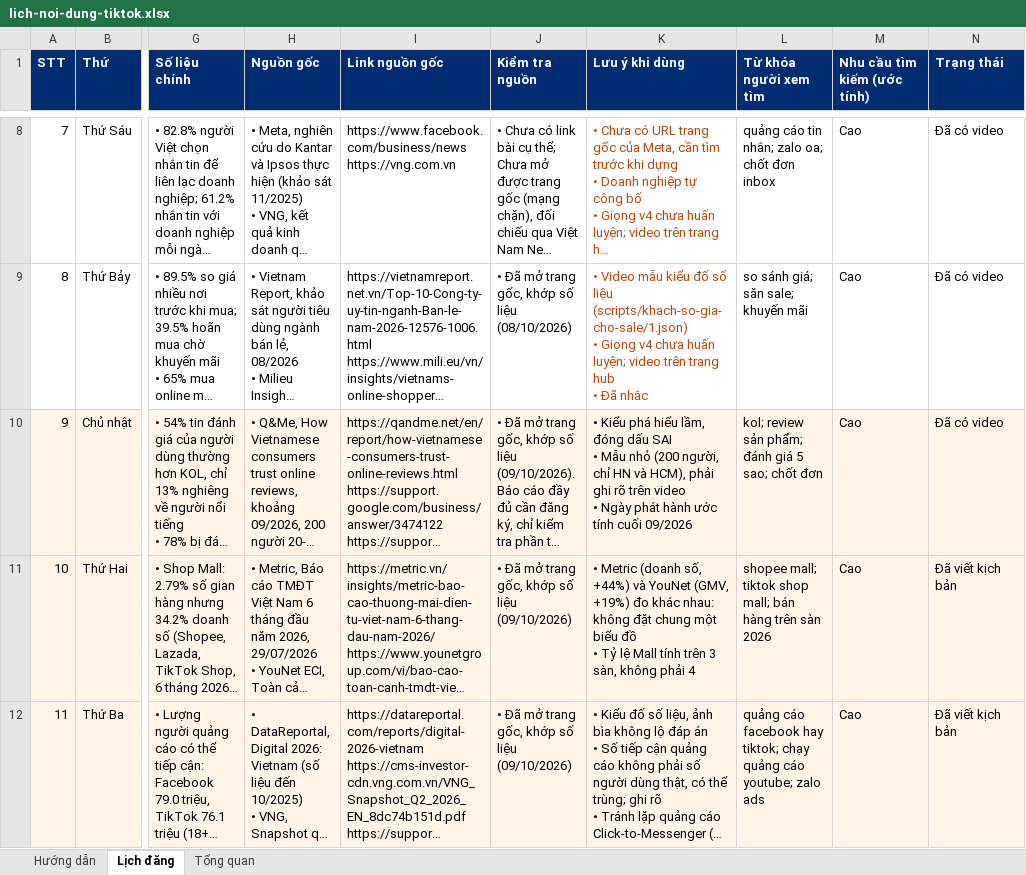
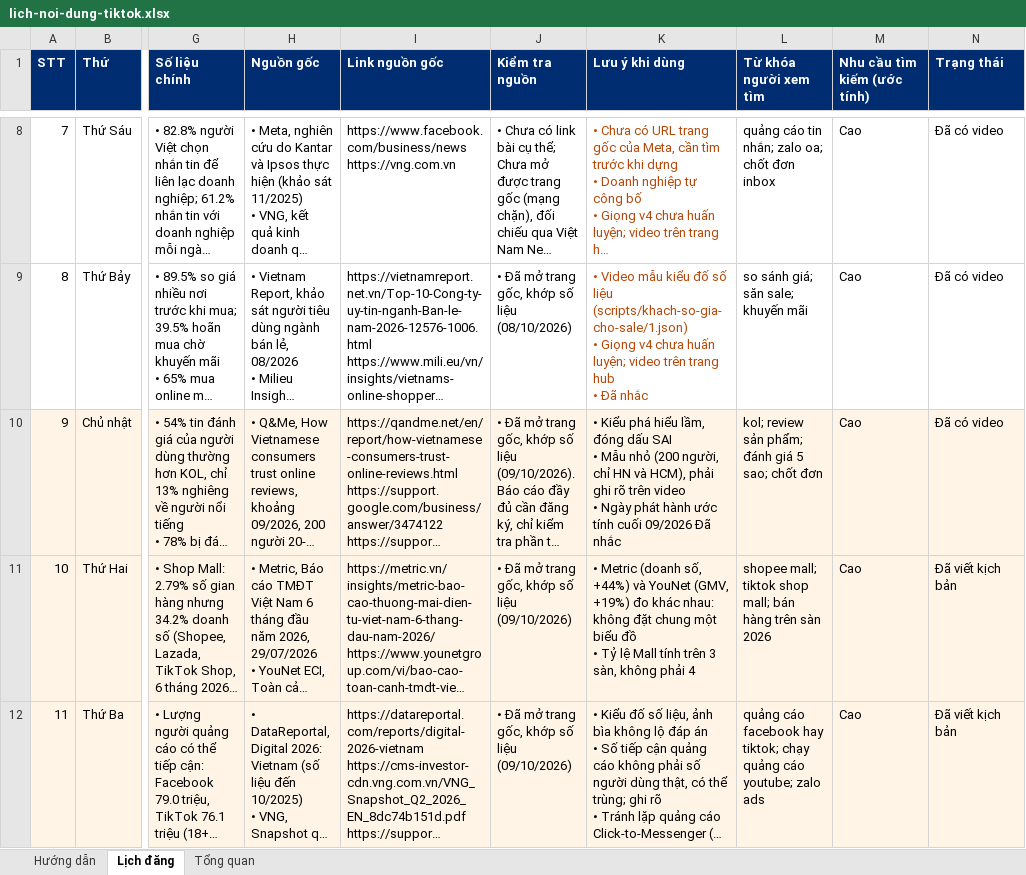
Before and after one commit to tinle47/Adtek_website, an Excel workbook: video/plan/lich-noi-dung-tiktok.xlsx, sheet Lịch đăng, drawn as a sheet; only a part is shown, gaps mark what is left out; long unchanged cells end in …; values as stored, in another font and other column widths than the file's, no borders; charts and pictures not drawn; the diff names each change by its address in the sheet, - before the commit and + after, or states it on an @@ line.

```diff
--- a/video/plan/lich-noi-dung-tiktok.xlsx (sheet Lịch đăng)
+++ b/video/plan/lich-noi-dung-tiktok.xlsx (sheet Lịch đăng)
-K10 (Lưu ý khi dùng): …cuối 09/2026
+K10 (Lưu ý khi dùng): …cuối 09/2026 Đã nhắc
```
Also changed, not shown: 2 other files.
